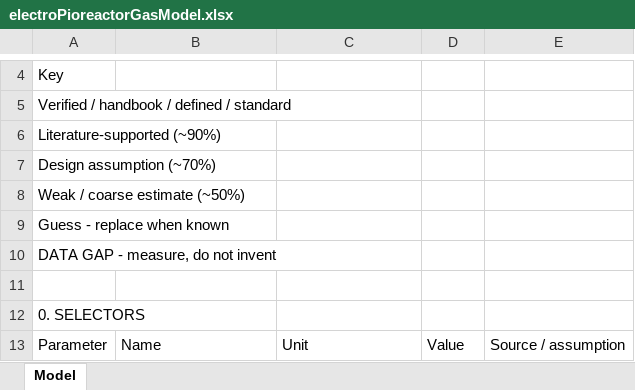
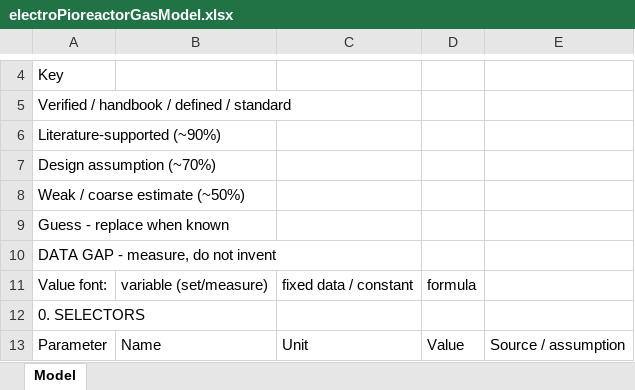
Before and after one commit to amy-bo/electroPioreactor, an Excel workbook: Media/electroPioreactorGasModel.xlsx, sheet Model, drawn as a sheet; only a part is shown, gaps mark what is left out; values as stored, in another font and other column widths than the file's, no cell formats; the diff names each change by its address in the sheet, - before the commit and + after, or states it on an @@ line.

```diff
--- a/Media/electroPioreactorGasModel.xlsx (sheet Model)
+++ b/Media/electroPioreactorGasModel.xlsx (sheet Model)
-row 11: (empty)
+row 11: Value font: | variable (set/measure) | fixed data / constant | formula
```
Also changed, not shown: cell formats.
